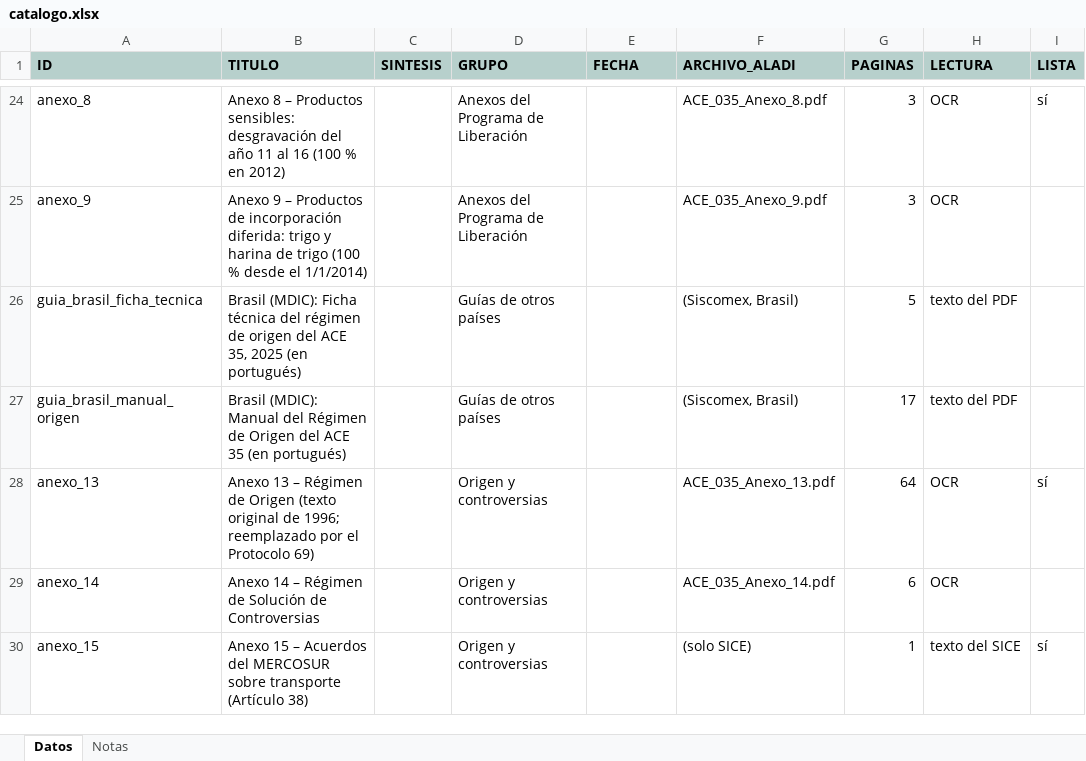
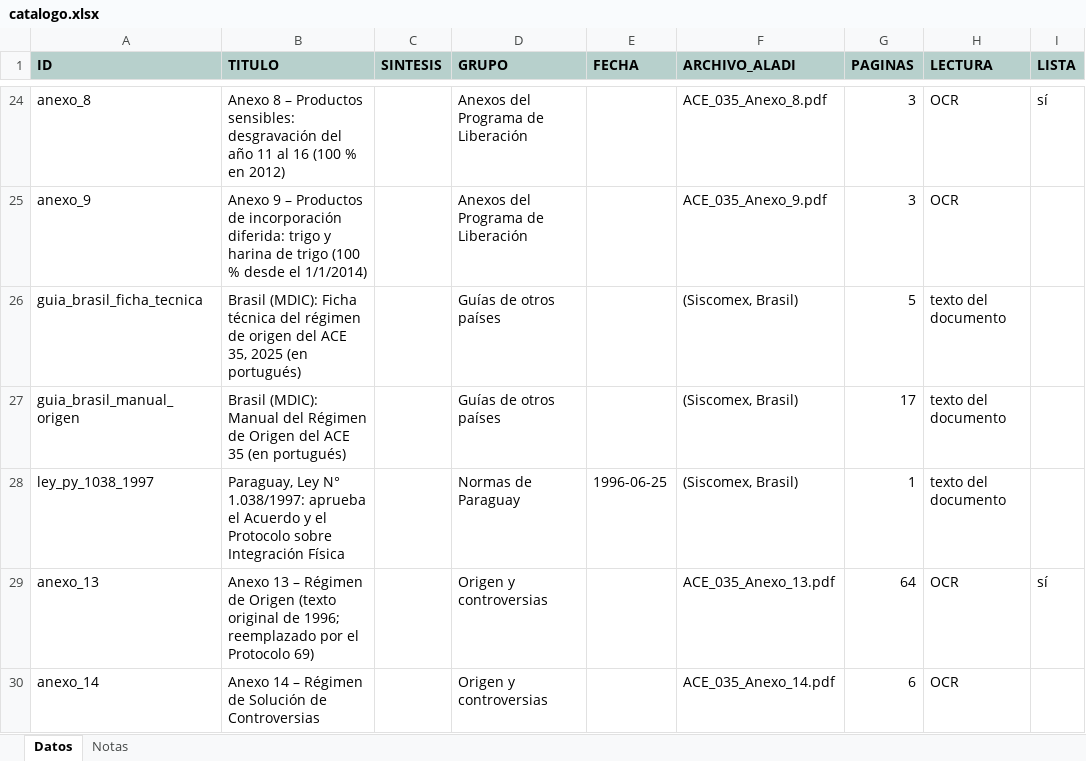
Before and after one commit to silvia-mov/textos-acuerdos-paraguay, an Excel workbook: docs/ace35/catalogo.xlsx, sheet Datos, drawn as a sheet; only a part is shown, gaps mark what is left out; the shorter side is filled out with more unchanged rows; values as stored, in another font and other column widths than the file's, no borders; the diff names each change by its address in the sheet, - before the commit and + after, or states it on an @@ line.

Commit message:
ACE 35: Ley N° 1.038/1997 y lista de normas paraguayas de incorporación

```diff
--- a/docs/ace35/catalogo.xlsx (sheet Datos)
+++ b/docs/ace35/catalogo.xlsx (sheet Datos)
-H26:H27 (LECTURA): texto del PDF
+H26:H27 (LECTURA): texto del documento
+row 28: ley_py_1038_1997 | Paraguay, Ley N° 1.038/1997: aprueba el Acuerdo y el Protocolo sobre Integración Física |  | Normas de Paraguay | 1996-06-25 | (Siscomex, Brasil) | 1 | texto del documento
```
Also changed, not shown: 12 other files.
